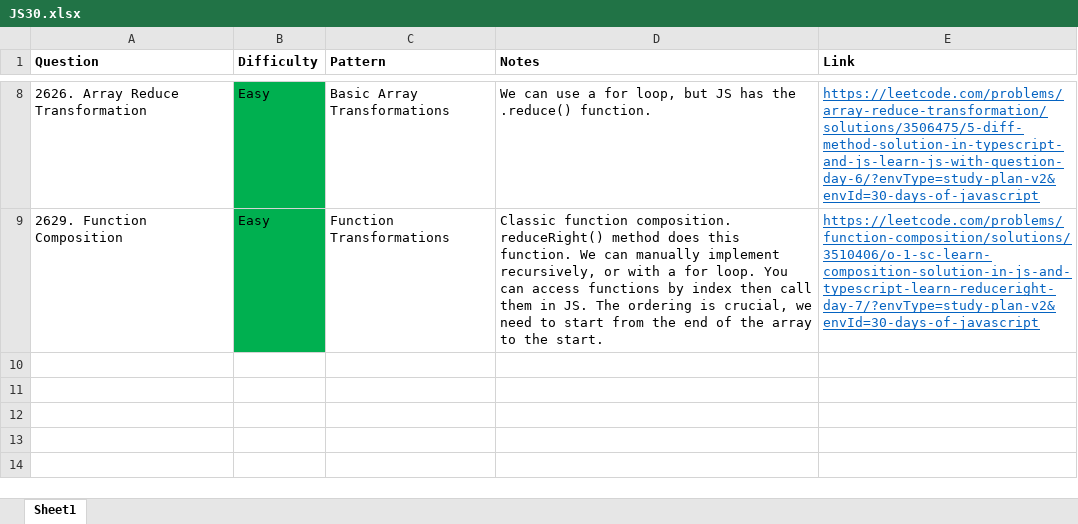
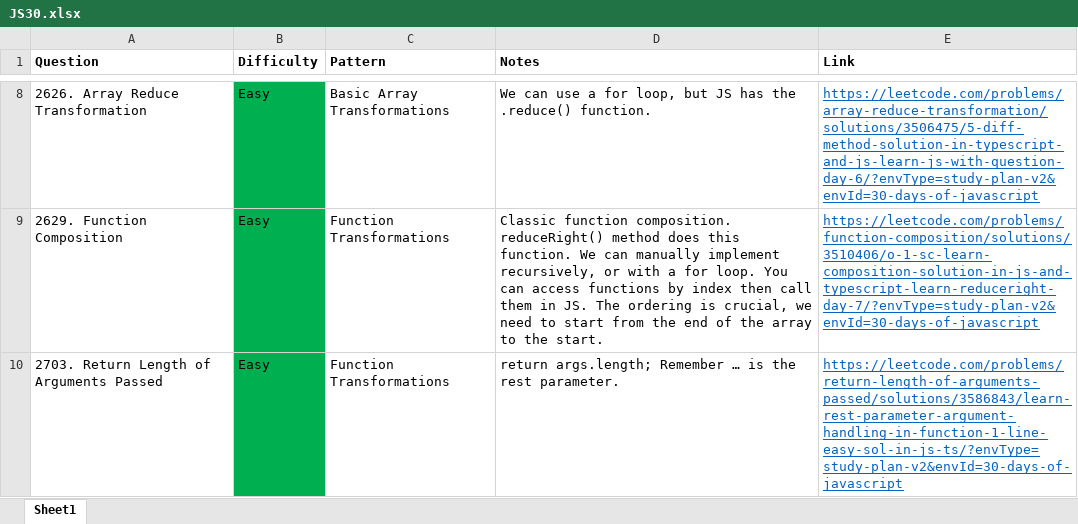
Before and after one commit to park-jsdev/library, an Excel workbook: javascript/JS30.xlsx, sheet Sheet1, drawn as a sheet; only a part is shown, gaps mark what is left out; values as stored, in another font and other column widths than the file's, no borders; table styles not drawn; the diff names each change by its address in the sheet, - before the commit and + after, or states it on an @@ line.

```diff
--- a/javascript/JS30.xlsx (sheet Sheet1)
+++ b/javascript/JS30.xlsx (sheet Sheet1)
+row 10: 2703. Return Length of Arguments Passed | Easy | Function Transformations | return args.length; Remember … is the rest parameter. | https://leetcode.com/problems/return-length-of-arguments-passed/solutions/3586843/learn-rest-parameter-argument-handling-in-function-1-line-easy-sol-in-js-ts/?envType=study-plan-v2&envId=30-days-of-javascript
```
Also changed, not shown: 1 other file.
